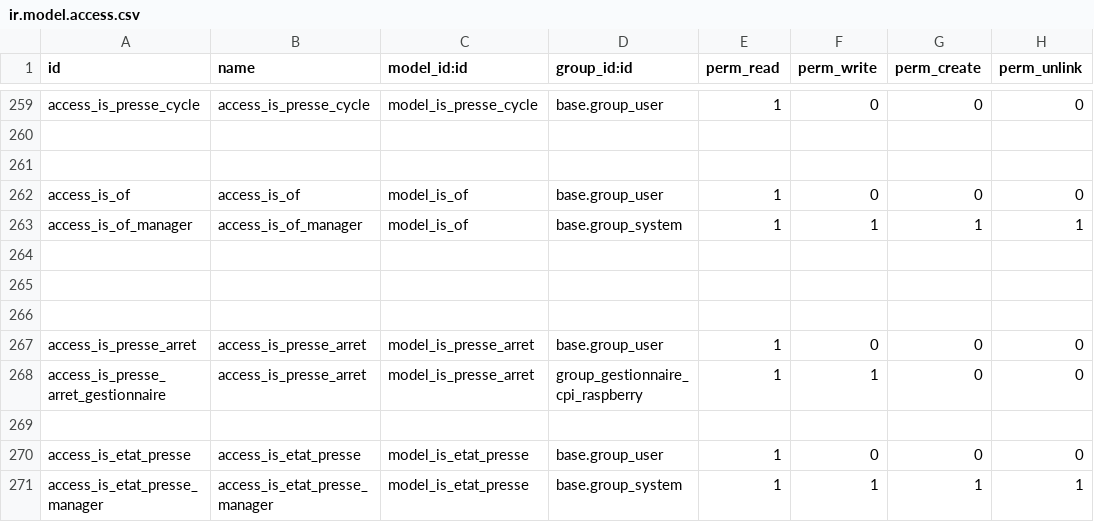
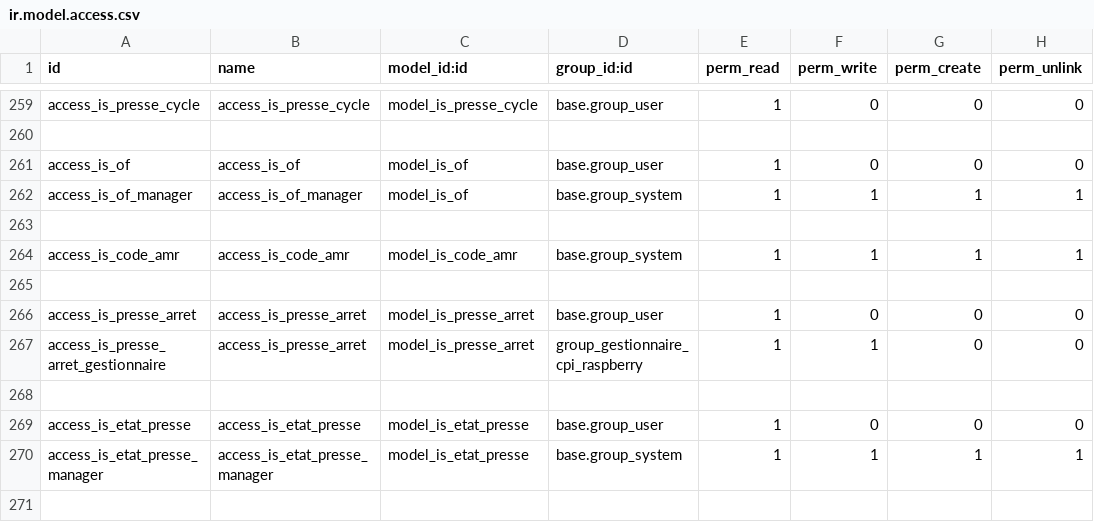
Before and after one commit to tonygalmiche/is_plastigray16, a CSV file: security/ir.model.access.csv, drawn as a sheet; only a part is shown, gaps mark what is left out; the shorter side is filled out with more unchanged rows; removed rows and columns are numbered as before the commit, all else as after; the diff names each change by its address in the sheet, - before the commit and + after, or states it on an @@ line.

```diff
--- a/security/ir.model.access.csv
+++ b/security/ir.model.access.csv
-row 261: (empty)
-row 264: (empty)
+row 264: access_is_code_amr | access_is_code_amr | model_is_code_amr | base.group_system | 1 | 1 | 1 | 1
```
Also changed, not shown: 2 other files.
